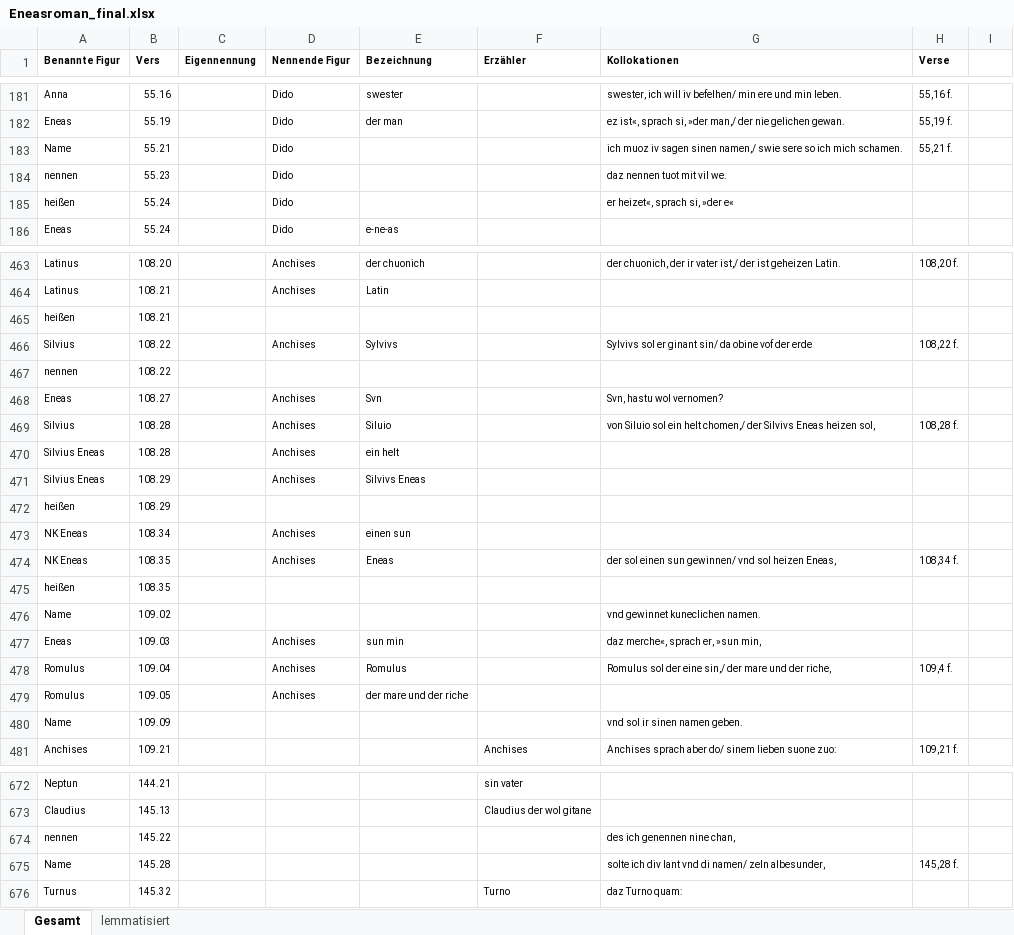
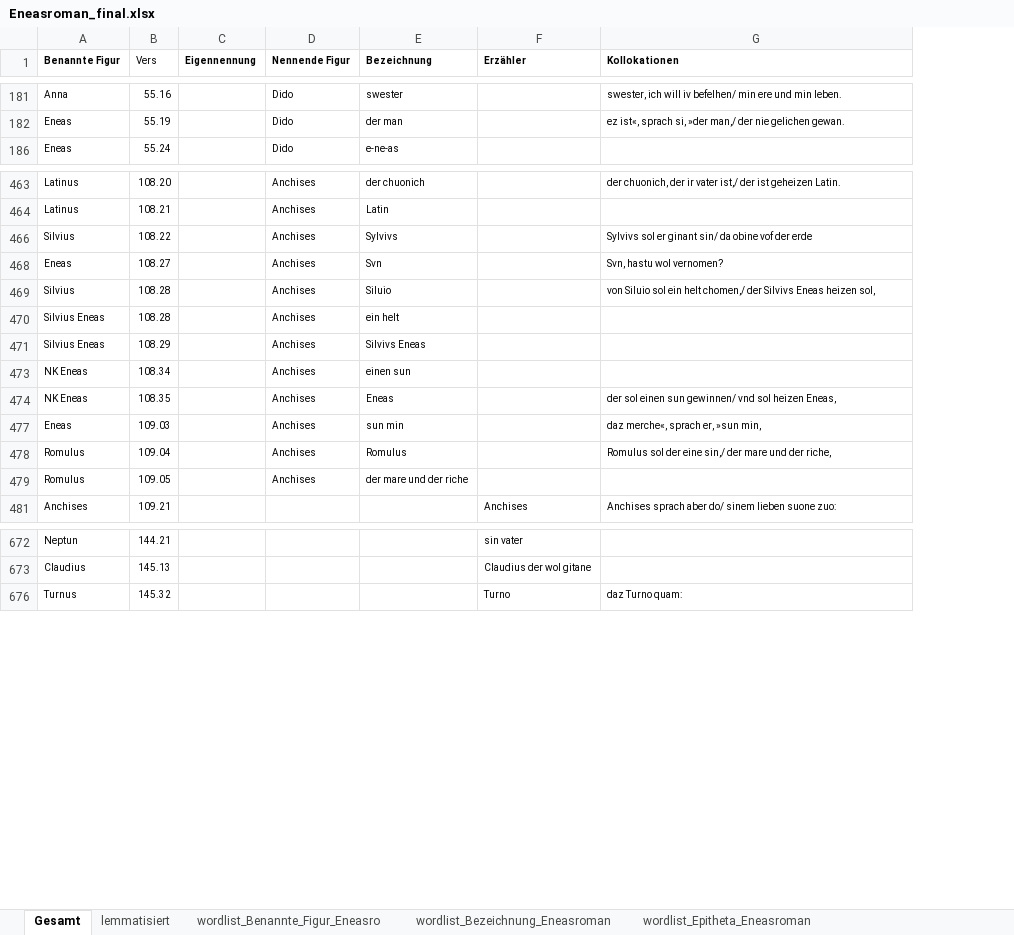
Before and after one commit to lindabeutel/Naming-analysis, an Excel workbook: data/Eneasroman/Eneasroman_final.xlsx, sheet Gesamt, drawn as a sheet; only a part is shown, gaps mark what is left out; values as stored, in another font and other column widths than the file's, no borders; removed rows and columns are numbered as before the commit, all else as after; the diff covers the shown part only; the diff names each change by its address in the sheet, - before the commit and + after, or states it on an @@ line.

```diff
--- a/data/Eneasroman/Eneasroman_final.xlsx (sheet Gesamt)
+++ b/data/Eneasroman/Eneasroman_final.xlsx (sheet Gesamt)
+sheet tab: wordlist_Benannte_Figur_Eneasro
+sheet tab: wordlist_Bezeichnung_Eneasroman
+sheet tab: wordlist_Epitheta_Eneasroman
-column H (Verse), rows 181-182: 55,16 f. | 55,19 f.; row 463: 108,20 f.; row 466: 108,22 f.; row 469: 108,28 f.; row 474: 108,34 f.; row 478: 109,4 f.; row 481: 109,21 f.
-column I, empty
-B1 bold: on
+B1 bold: off
-row 183: Name | 55.21 |  | Dido |  |  | ich muoz iv sagen sinen namen,/ swie sere so ich mich schamen. | 55,21 f.
@@ row 184 hidden: nennen | 55.23 |  | Dido |  |  | daz nennen tuot mit vil we. @@
@@ row 185 hidden: heißen | 55.24 |  | Dido |  |  | er heizet«, sprach si, »der e« @@
@@ row 465 hidden: heißen | 108.21 @@
@@ row 467 hidden: nennen | 108.22 @@
@@ row 472 hidden: heißen | 108.29 @@
@@ row 475 hidden: heißen | 108.35 @@
@@ row 476 hidden: Name | 109.02 |  |  |  |  | vnd gewinnet kuneclichen namen. @@
@@ row 480 hidden: Name | 109.09 |  |  |  |  | vnd sol ir sinen namen geben. @@
@@ row 674 hidden: nennen | 145.22 |  |  |  |  | des ich genennen nine chan, @@
-row 675: Name | 145.28 |  |  |  |  | solte ich div lant vnd di namen/ zeln albesunder, | 145,28 f.
```
Also changed, not shown: 5 removed rows, 2 moved rows, 42 hidden or unhidden rows, 1 edited cell and cell formats elsewhere in this sheet, sheet lemmatisiert, other sheet tabs, 12 other files.
